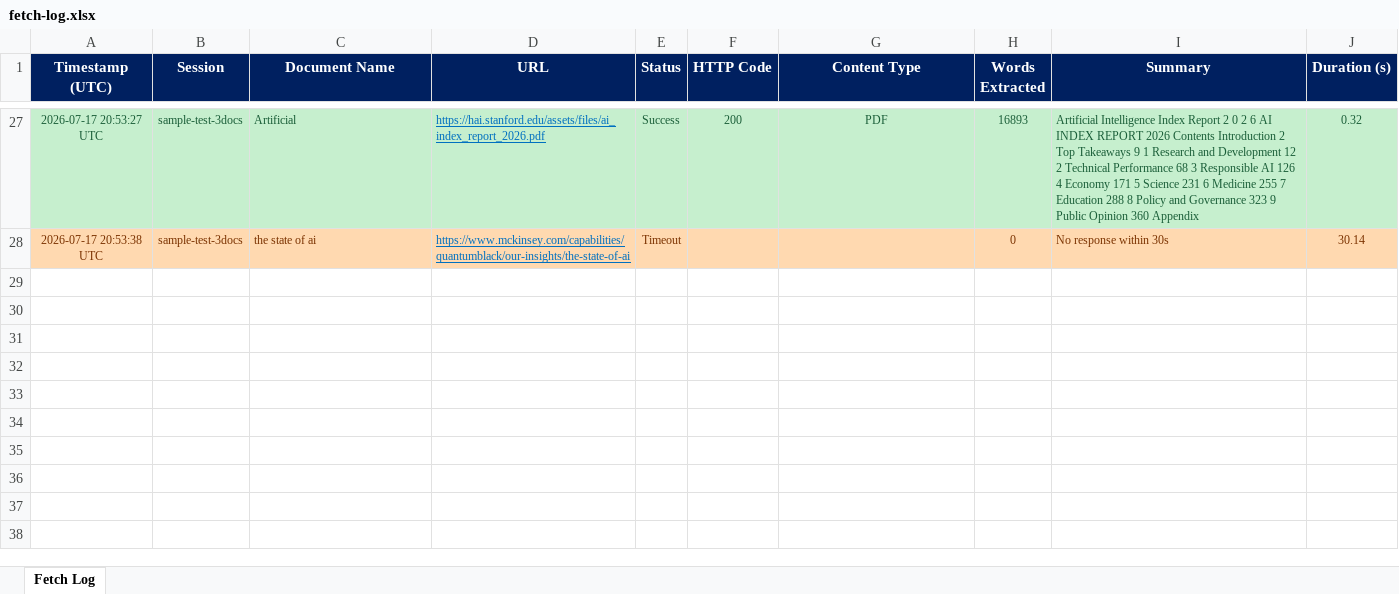
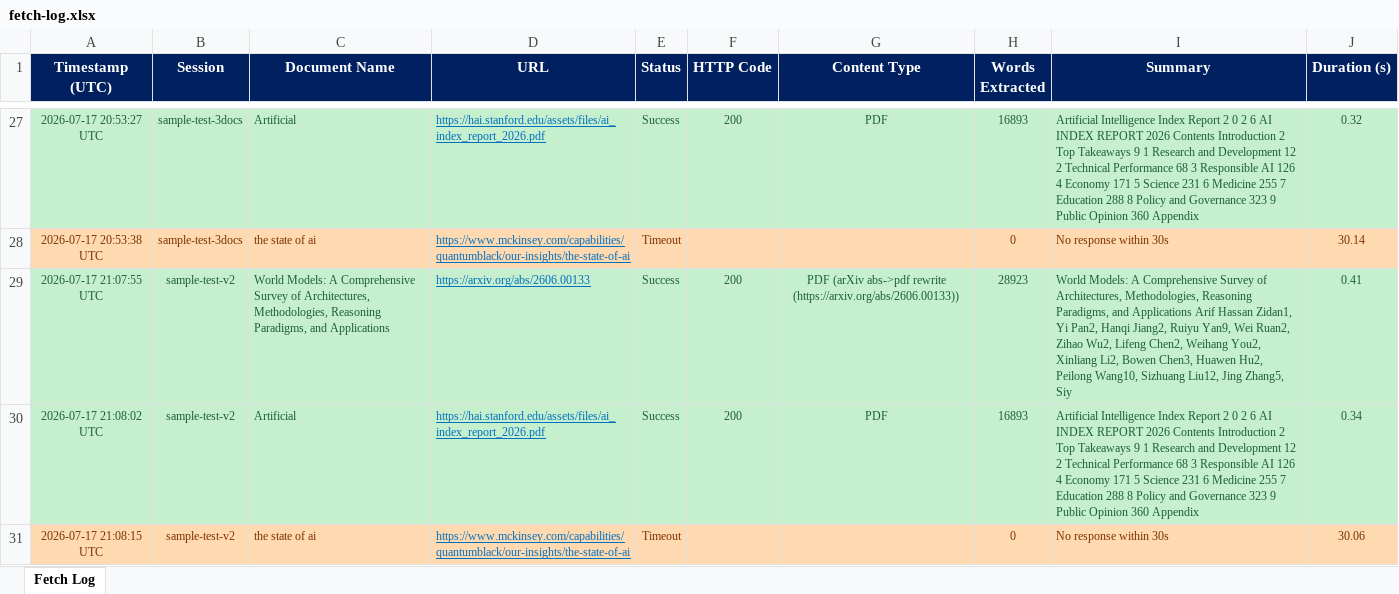
Before and after one commit to betodon96-svg/sai-workflow-app, an Excel workbook: research-logs/fetch-log.xlsx, sheet Fetch Log, drawn as a sheet; only a part is shown, gaps mark what is left out; values as stored, in another font and other column widths than the file's, no borders; the diff names each change by its address in the sheet, - before the commit and + after, or states it on an @@ line.

```diff
--- a/research-logs/fetch-log.xlsx (sheet Fetch Log)
+++ b/research-logs/fetch-log.xlsx (sheet Fetch Log)
+row 29: 2026-07-17 21:07:55 UTC | sample-test-v2 | World Models: A Comprehensive Survey of Architectures, Methodologies, Reasoning Paradigms, and Applications | https://arxiv.org/abs/2606.00133 | Success | 200 | PDF (arXiv abs->pdf rewrite (https://arxiv.org/abs/2606.00133)) | 28923 | World Models: A Comprehensive Survey of Architectures, Methodologies, Reasoning Paradigms, and Applications Arif Hassan Zidan1, Yi Pan2, Hanqi Jiang2, Ruiyu Yan9, Wei Ruan2, Zihao Wu2, Lifeng Chen2, Weihang You2, Xinliang Li2, Bowen Chen3, Huawen Hu2, Peilong Wang10, Sizhuang Liu12, Jing Zhang5, Siy | 0.41
+row 30: 2026-07-17 21:08:02 UTC | sample-test-v2 | Artificial | https://hai.stanford.edu/assets/files/ai_index_report_2026.pdf | Success | 200 | PDF | 16893 | Artificial Intelligence Index Report 2 0 2 6 AI INDEX REPORT 2026 Contents Introduction 2 Top Takeaways 9 1 Research and Development 12 2 Technical Performance 68 3 Responsible AI 126 4 Economy 171 5 Science 231 6 Medicine 255 7 Education 288 8 Policy and Governance 323 9 Public Opinion 360 Appendix | 0.34
+row 31: 2026-07-17 21:08:15 UTC | sample-test-v2 | the state of ai | https://www.mckinsey.com/capabilities/quantumblack/our-insights/the-state-of-ai | Timeout |  |  | 0 | No response within 30s | 30.06
```
Also changed, not shown: 2 other files.
